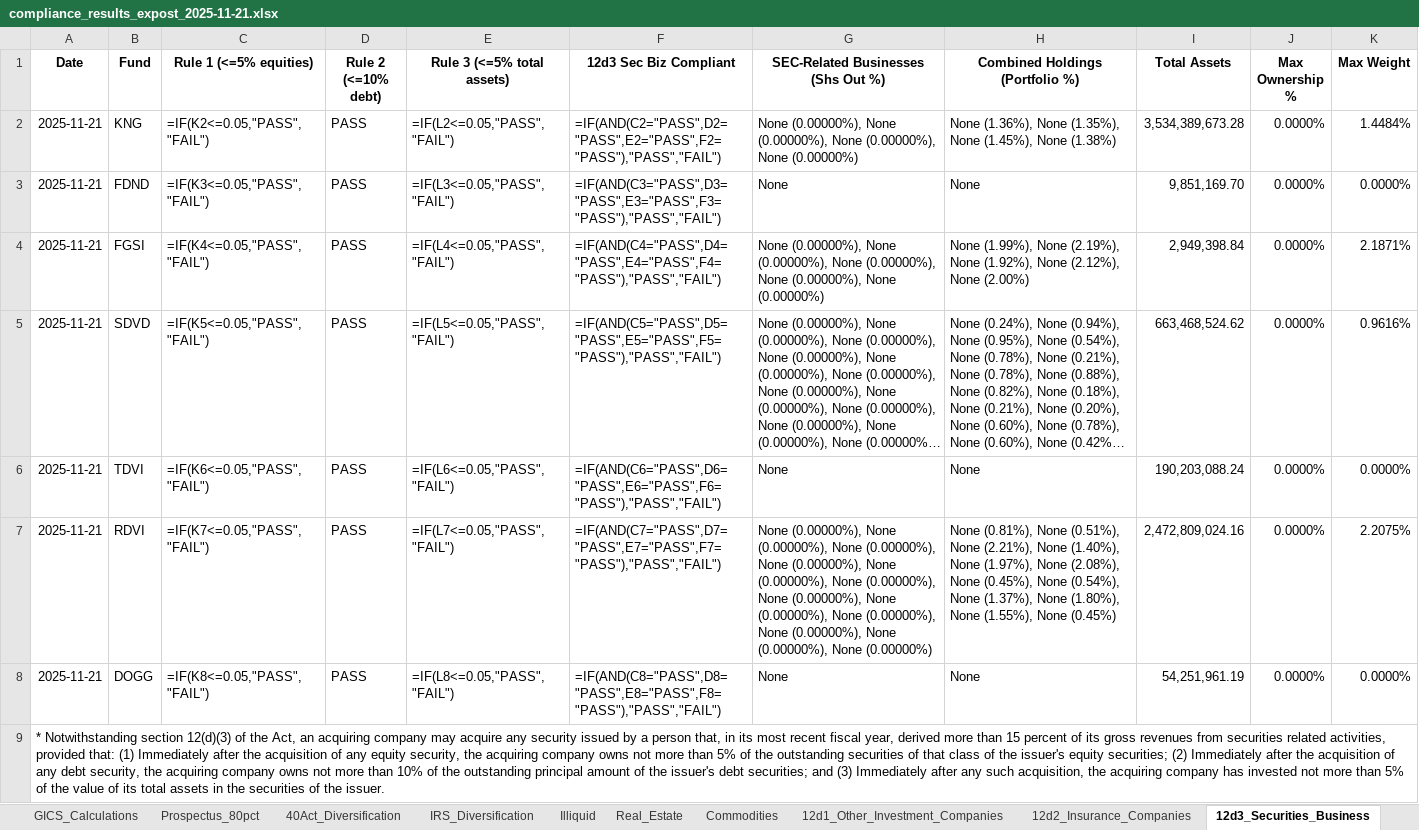
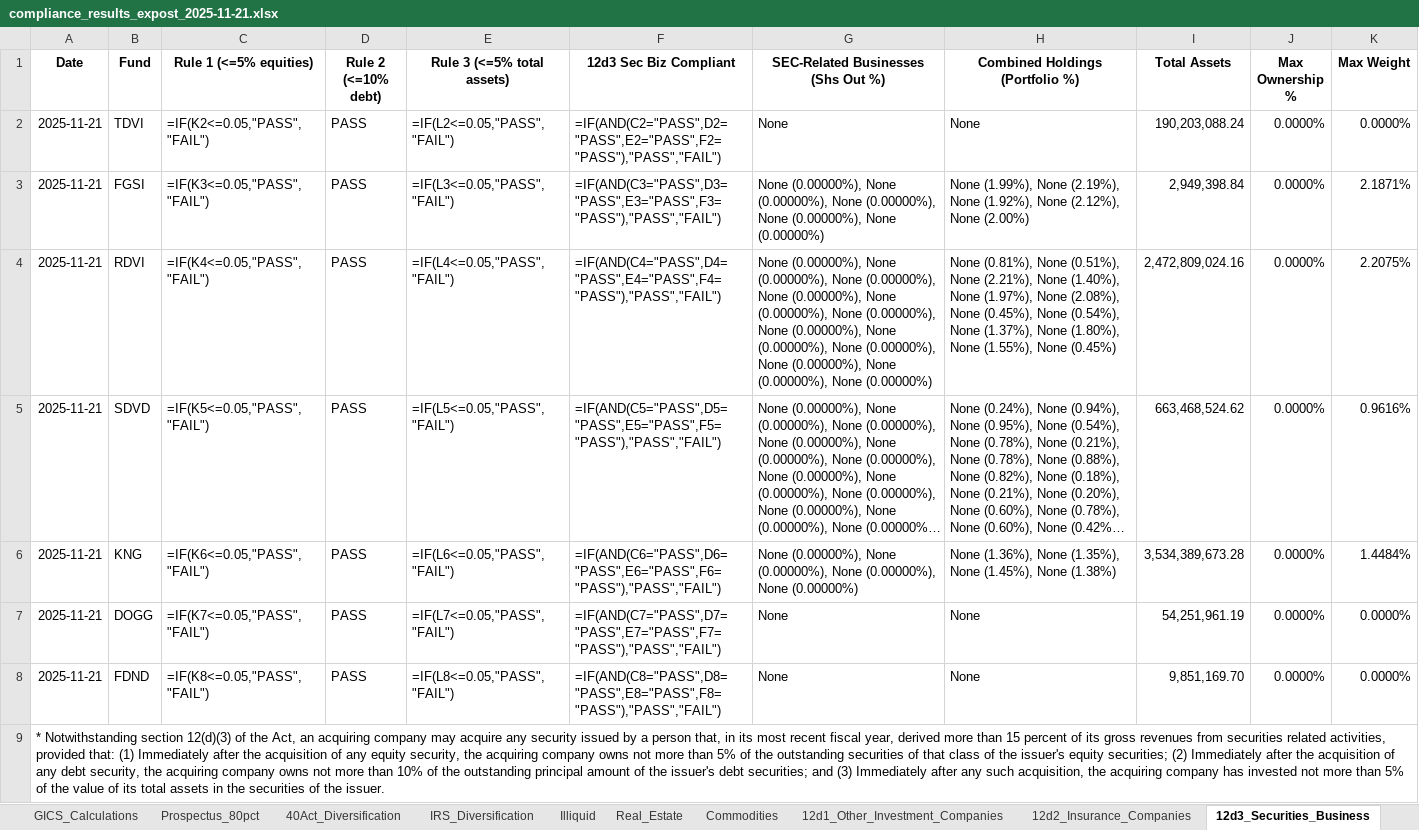
Before and after one commit to pcorc/FundManager, an Excel workbook: outputs/compliance_results_expost_2025-11-21.xlsx, sheet 12d3_Securities_Business, drawn as a sheet; long unchanged cells end in …; values as stored, in another font and other column widths than the file's, no borders; formulas without a stored value are shown as written; removed rows and columns are numbered as before the commit, all else as after; the diff names each change by its address in the sheet, - before the commit and + after, or states it on an @@ line.

```diff
--- a/outputs/compliance_results_expost_2025-11-21.xlsx (sheet 12d3_Securities_Business)
+++ b/outputs/compliance_results_expost_2025-11-21.xlsx (sheet 12d3_Securities_Business)
-row 2: 2025-11-21 | KNG | =IF(K2<=0.05,"PASS","FAIL") | PASS | =IF(L2<=0.05,"PASS","FAIL") | =IF(AND(C2="PASS",D2="PASS",E2="PASS",F2="PASS"),"PASS","FAIL") | None (0.00000%), None (0.00000%), None (0.00000%), None (0.00000%) | None (1.36%), None (1.35%), None (1.45%), None (1.38%) | 3,534,389,673.28 | 0.0000% | 1.4484%
-B2 (Fund): FDND
+B2 (Fund): TDVI
-C2 (Rule 1 (<=5% equities)): =IF(K3<=0.05,"PASS","FAIL")
+C2 (Rule 1 (<=5% equities)): =IF(K2<=0.05,"PASS","FAIL")
-E2 (Rule 3 (<=5% total assets)): =IF(L3<=0.05,"PASS","FAIL")
+E2 (Rule 3 (<=5% total assets)): =IF(L2<=0.05,"PASS","FAIL")
-F2 (12d3 Sec Biz Compliant): =IF(AND(C3="PASS",D3="PASS",E3="PASS",F3="PASS"),"PASS","FAIL")
+F2 (12d3 Sec Biz Compliant): =IF(AND(C2="PASS",D2="PASS",E2="PASS",F2="PASS"),"PASS","FAIL")
-I2 (Total Assets): 9,851,169.70
+I2 (Total Assets): 190,203,088.24
-C3 (Rule 1 (<=5% equities)): =IF(K4<=0.05,"PASS","FAIL")
+C3 (Rule 1 (<=5% equities)): =IF(K3<=0.05,"PASS","FAIL")
-E3 (Rule 3 (<=5% total assets)): =IF(L4<=0.05,"PASS","FAIL")
+E3 (Rule 3 (<=5% total assets)): =IF(L3<=0.05,"PASS","FAIL")
-F3 (12d3 Sec Biz Compliant): =IF(AND(C4="PASS",D4="PASS",E4="PASS",F4="PASS"),"PASS","FAIL")
+F3 (12d3 Sec Biz Compliant): =IF(AND(C3="PASS",D3="PASS",E3="PASS",F3="PASS"),"PASS","FAIL")
+row 4: 2025-11-21 | RDVI | =IF(K4<=0.05,"PASS","FAIL") | PASS | =IF(L4<=0.05,"PASS","FAIL") | =IF(AND(C4="PASS",D4="PASS",E4="PASS",F4="PASS"),"PASS","FAIL") | None (0.00000%), None (0.00000%), None (0.00000%), None (0.00000%), None (0.00000%), None (0.00000%), None (0.00000%), None (0.00000%), None (0.00000%), None (0.00000%), None (0.00000%), None (0.00000%) | None (0.81%), None (0.51%), None (2.21%), None (1.40%), None (1.97%), None (2.08%), None (0.45%), None (0.54%), None (1.37%), None (1.80%), None (1.55%), None (0.45%) | 2,472,809,024.16 | 0.0000% | 2.2075%
-B6 (Fund): TDVI
+B6 (Fund): KNG
-G6: None
+G6: None (0.00000%), None (0.00000%), None (0.00000%), None (0.00000%)
-H6 (Combined Holdings (Portfolio %)): None
+H6 (Combined Holdings (Portfolio %)): None (1.36%), None (1.35%), None (1.45%), None (1.38%)
-I6 (Total Assets): 190,203,088.24
+I6 (Total Assets): 3,534,389,673.28
-K6 (Max Weight): 0.0000%
+K6 (Max Weight): 1.4484%
-row 7: 2025-11-21 | RDVI | =IF(K7<=0.05,"PASS","FAIL") | PASS | =IF(L7<=0.05,"PASS","FAIL") | =IF(AND(C7="PASS",D7="PASS",E7="PASS",F7="PASS"),"PASS","FAIL") | None (0.00000%), None (0.00000%), None (0.00000%), None (0.00000%), None (0.00000%), None (0.00000%), None (0.00000%), None (0.00000%), None (0.00000%), None (0.00000%), None (0.00000%), None (0.00000%) | None (0.81%), None (0.51%), None (2.21%), None (1.40%), None (1.97%), None (2.08%), None (0.45%), None (0.54%), None (1.37%), None (1.80%), None (1.55%), None (0.45%) | 2,472,809,024.16 | 0.0000% | 2.2075%
-C7 (Rule 1 (<=5% equities)): =IF(K8<=0.05,"PASS","FAIL")
+C7 (Rule 1 (<=5% equities)): =IF(K7<=0.05,"PASS","FAIL")
-E7 (Rule 3 (<=5% total assets)): =IF(L8<=0.05,"PASS","FAIL")
+E7 (Rule 3 (<=5% total assets)): =IF(L7<=0.05,"PASS","FAIL")
-F7 (12d3 Sec Biz Compliant): =IF(AND(C8="PASS",D8="PASS",E8="PASS",F8="PASS"),"PASS","FAIL")
+F7 (12d3 Sec Biz Compliant): =IF(AND(C7="PASS",D7="PASS",E7="PASS",F7="PASS"),"PASS","FAIL")
+row 8: 2025-11-21 | FDND | =IF(K8<=0.05,"PASS","FAIL") | PASS | =IF(L8<=0.05,"PASS","FAIL") | =IF(AND(C8="PASS",D8="PASS",E8="PASS",F8="PASS"),"PASS","FAIL") | None | None | 9,851,169.70 | 0.0000% | 0.0000%
```
Also changed, not shown: sheet Prospectus_80pct, sheet 40Act_Diversification, sheet 12d1_Other_Investment_Companies, sheet Illiquid, sheet IRS_Diversification, sheet Commodities, 2 more sheets, outputs/trading_compliance_results_2025-11-21.xlsx, 14 other files.
